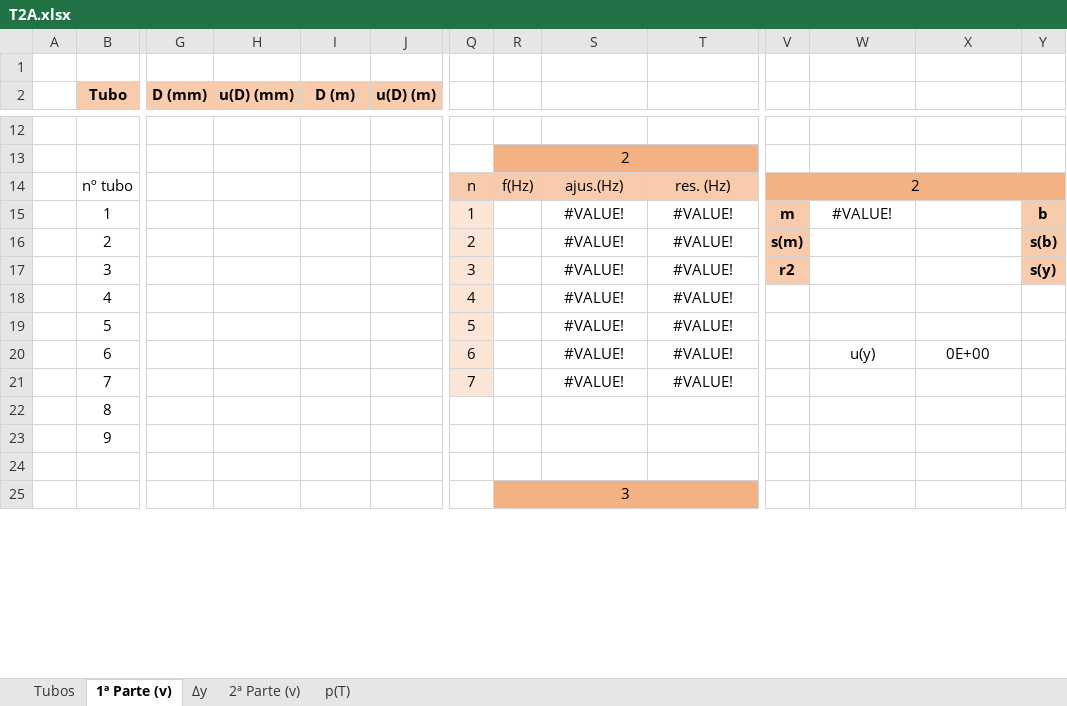
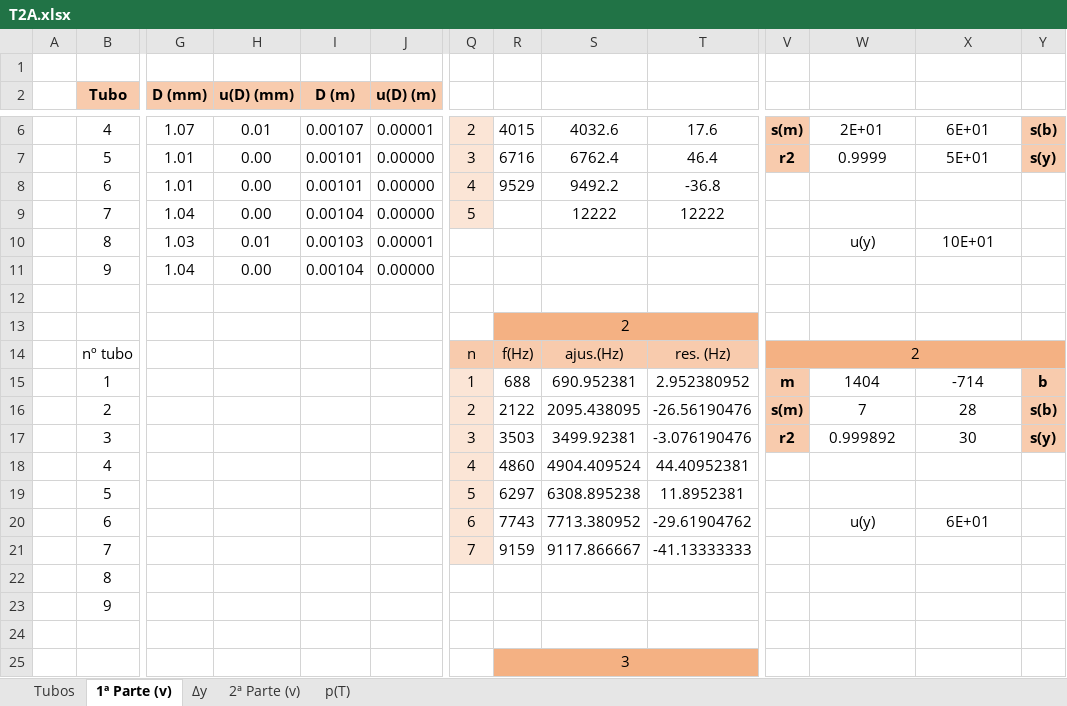
Before and after one commit to sergisousa/LABSFISICAII, an Excel workbook: 016/T2A/T2A.xlsx, sheet 1ª Parte (v), drawn as a sheet; only a part is shown, gaps mark what is left out; values as stored, in another font and other column widths than the file's, no borders; charts and pictures not drawn; removed rows and columns are numbered as before the commit, all else as after; rows hold the shown columns only; the diff covers the shown part only; the diff names each change by its address in the sheet, - before the commit and + after, or states it on an @@ line.

```diff
--- a/016/T2A/T2A.xlsx (sheet 1ª Parte (v))
+++ b/016/T2A/T2A.xlsx (sheet 1ª Parte (v))
+row 6:  | 4 | 1.07 | 0.01 | 0.00107 | 0.00001 | 2 | 4015 | 4032.6 | 17.6 | s(m) | 2E+01 | 6E+01 | s(b)
+row 7:  | 5 | 1.01 | 0.00 | 0.00101 | 0.00000 | 3 | 6716 | 6762.4 | 46.4 | r2 | 0.9999 | 5E+01 | s(y)
+row 8:  | 6 | 1.01 | 0.00 | 0.00101 | 0.00000 | 4 | 9529 | 9492.2 | -36.8
+row 9:  | 7 | 1.04 | 0.00 | 0.00104 | 0.00000 | 5 |  | 12222 | 12222
+row 10:  | 8 | 1.03 | 0.01 | 0.00103 | 0.00001 |  |  |  |  |  | u(y) | 10E+01
+row 11:  | 9 | 1.04 | 0.00 | 0.00104 | 0.00000
-R15: (empty)
+R15: 688
-S15: #VALUE!
+S15: 690.952381
-T15: #VALUE!
+T15: 2.952380952
-W15: #VALUE!
+W15: 1404
-X15: (empty)
+X15: -714
-R16: (empty)
+R16: 2122
-S16: #VALUE!
+S16: 2095.438095
-T16: #VALUE!
+T16: -26.56190476
-W16: (empty)
+W16: 7
-X16: (empty)
+X16: 28
-R17: (empty)
+R17: 3503
-S17: #VALUE!
+S17: 3499.92381
-T17: #VALUE!
+T17: -3.076190476
-W17: (empty)
+W17: 0.999892
-X17: (empty)
+X17: 30
-row 18:  | 4 |  |  |  |  | 4 |  | #VALUE! | #VALUE!
-row 19:  | 5 |  |  |  |  | 5 |  | #VALUE! | #VALUE!
+row 18:  | 4 |  |  |  |  | 4 | 4860 | 4904.409524 | 44.40952381 |  | 37171.35475 | 4
+row 19:  | 5 |  |  |  |  | 5 | 6297 | 6308.895238 | 11.8952381 |  | 34520152.13 | 3714.704762
-R20: (empty)
+R20: 7743
-S20: #VALUE!
+S20: 7713.380952
-T20: #VALUE!
+T20: -29.61904762
-X20: 0E+00
+X20: 6E+01
-R21: (empty)
+R21: 9159
-S21: #VALUE!
+S21: 9117.866667
-T21: #VALUE!
+T21: -41.13333333
```
Also changed, not shown: 57 added rows, 63 removed rows and 66 edited cells elsewhere in this sheet, sheet Δy, sheet 2ª Parte (v), sheet Tubos, charts or pictures, 1 other file.
